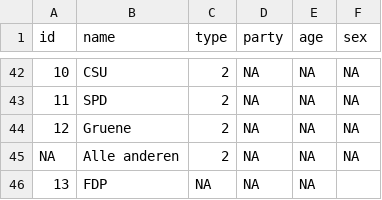
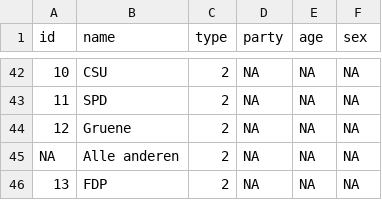
Before and after one commit to netzwerke/kohlekommission, a CSV file: nodes.csv, drawn as a sheet; only a part is shown, gaps mark what is left out; the diff names each change by its address in the sheet, - before the commit and + after, or states it on an @@ line.

Commit message:
Update nodes.csv

```diff
--- a/nodes.csv
+++ b/nodes.csv
-C46 (type): NA
+C46 (type): 2
-F46 (sex): (empty)
+F46 (sex): NA
```
